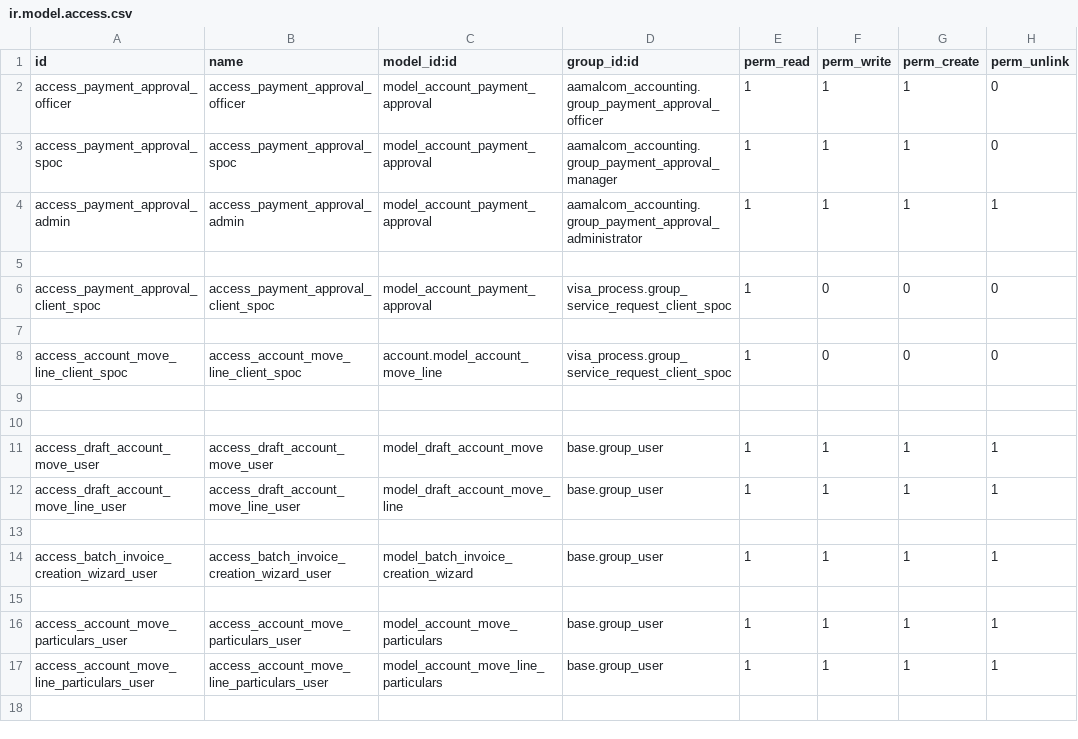
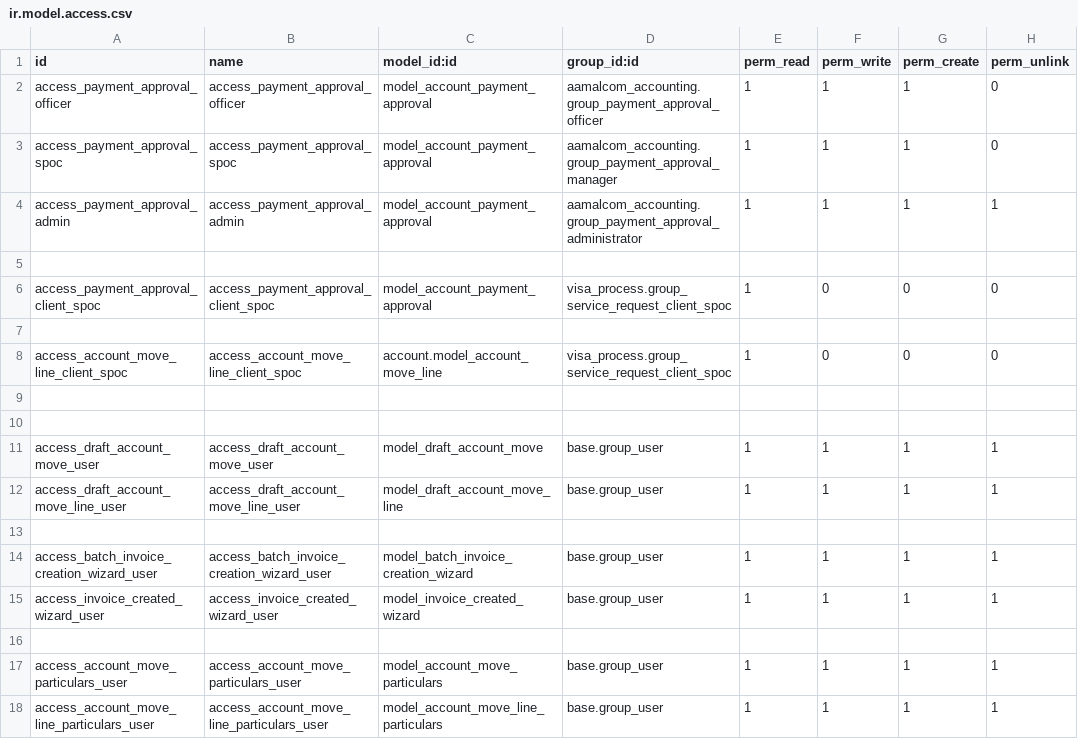
Before and after one commit to Deekshithhm27/aamalcom, a CSV file: aamalcom_accounting/security/ir.model.access.csv, drawn as a sheet.

Commit message:
FIxed invoice creation issue and minor modifications for menu access

```diff
--- a/aamalcom_accounting/security/ir.model.access.csv
+++ b/aamalcom_accounting/security/ir.model.access.csv
@@ -14,2 +14,3 @@ access_draft_account_move_line_user,access_draft_account_move_line_user,model_dr
 access_batch_invoice_creation_wizard_user,access_batch_invoice_creation_wizard_user,model_batch_invoice_creation_wizard,base.group_user,1,1,1,1
+access_invoice_created_wizard_user,access_invoice_created_wizard_user,model_invoice_created_wizard,base.group_user,1,1,1,1
 
```
Also changed, not shown: 12 other files.
